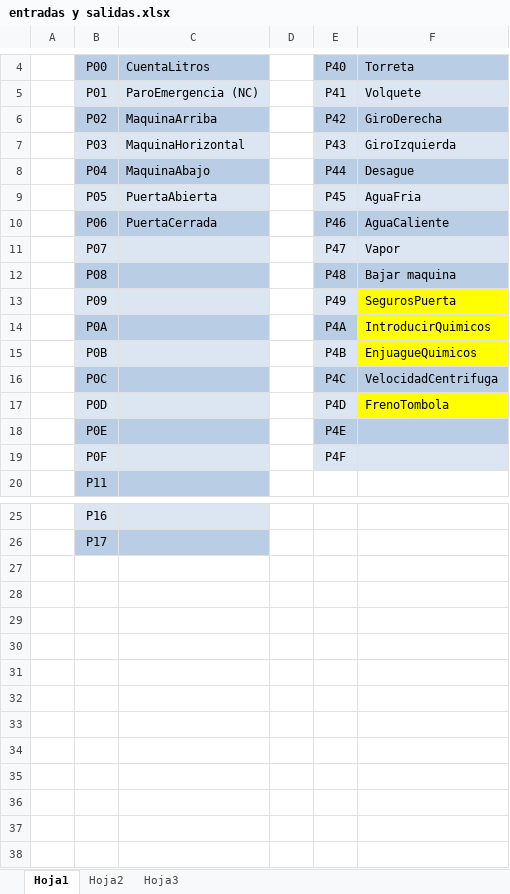
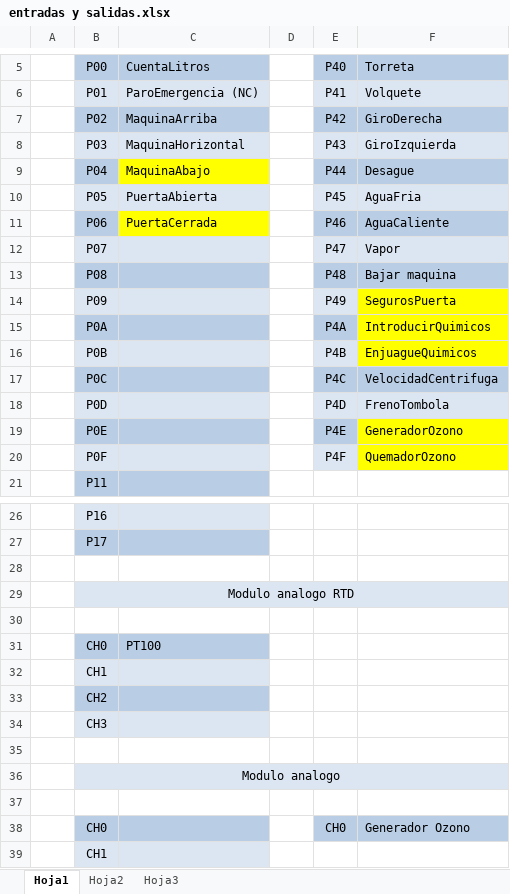
Before and after one commit to hhautomatizacion/lav-tupesa, an Excel workbook: Diagramas/entradas y salidas.xlsx, sheet Hoja1, drawn as a sheet; only a part is shown, gaps mark what is left out; values as stored, in another font and other column widths than the file's, no borders; addresses are those after the commit; the diff covers the shown part only; the diff names each change by its address in the sheet, - before the commit and + after, or states it on an @@ line.

```diff
--- a/Diagramas/entradas y salidas.xlsx (sheet Hoja1)
+++ b/Diagramas/entradas y salidas.xlsx (sheet Hoja1)
-C9 fill: #B9CDE5
+C9 fill: #FFFF00
-C11 fill: #B9CDE5
+C11 fill: #FFFF00
-F18 fill: #FFFF00
+F18 fill: #DCE6F2
-F19 (Torreta): (empty)
+F19 (Torreta): GeneradorOzono
-F19 fill: #B9CDE5
+F19 fill: #FFFF00
-F20 (Torreta): (empty)
+F20 (Torreta): QuemadorOzono
-F20 fill: #DCE6F2
+F20 fill: #FFFF00
+row 28: (empty)
+row 29:  | Modulo analogo RTD
+row 30: (empty)
+row 31:  | CH0 | PT100
+row 32:  | CH1
+row 33:  | CH2
+row 34:  | CH3
+row 35: (empty)
+row 36:  | Modulo analogo
+row 37: (empty)
+row 38:  | CH0 |  |  | CH0 | Generador Ozono
+row 39:  | CH1
```
Also changed, not shown: 1 added row elsewhere in this sheet, Programas/estructura paso.xlsx, 13 other files.
